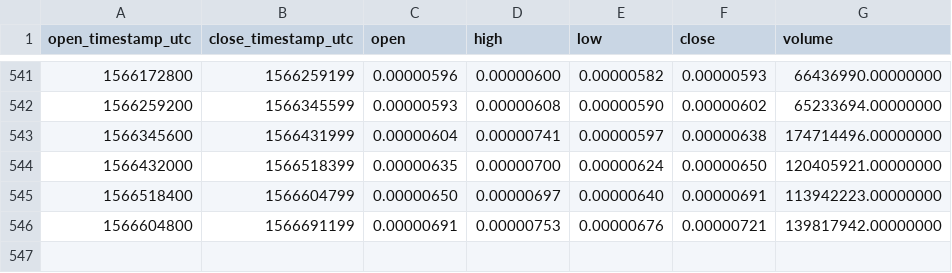
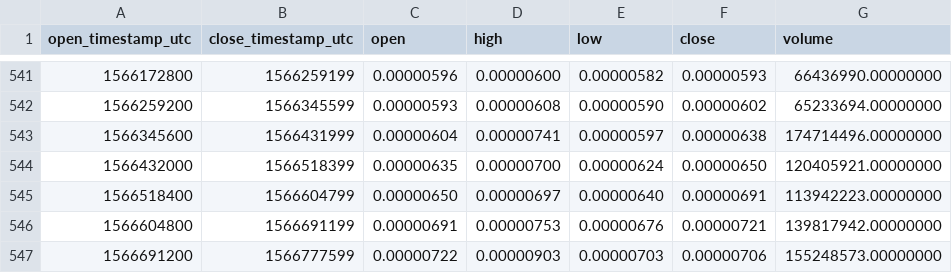
Before and after one commit to cryptobigbro/binance-NCASHETH, a CSV file: binance-NCASHETH-1d.csv, drawn as a sheet; only a part is shown, gaps mark what is left out.

Commit message:
Update OHLCV data.

```diff
--- a/binance-NCASHETH-1d.csv
+++ b/binance-NCASHETH-1d.csv
@@ -546 +546,2 @@ open_timestamp_utc,close_timestamp_utc,open,high,low,close,volume
 1566604800,1566691199,0.00000691,0.00000753,0.00000676,0.00000721,139817942.00000000
+1566691200,1566777599,0.00000722,0.00000903,0.00000703,0.00000706,155248573.00000000
```
Also changed, not shown: 1 other file.
